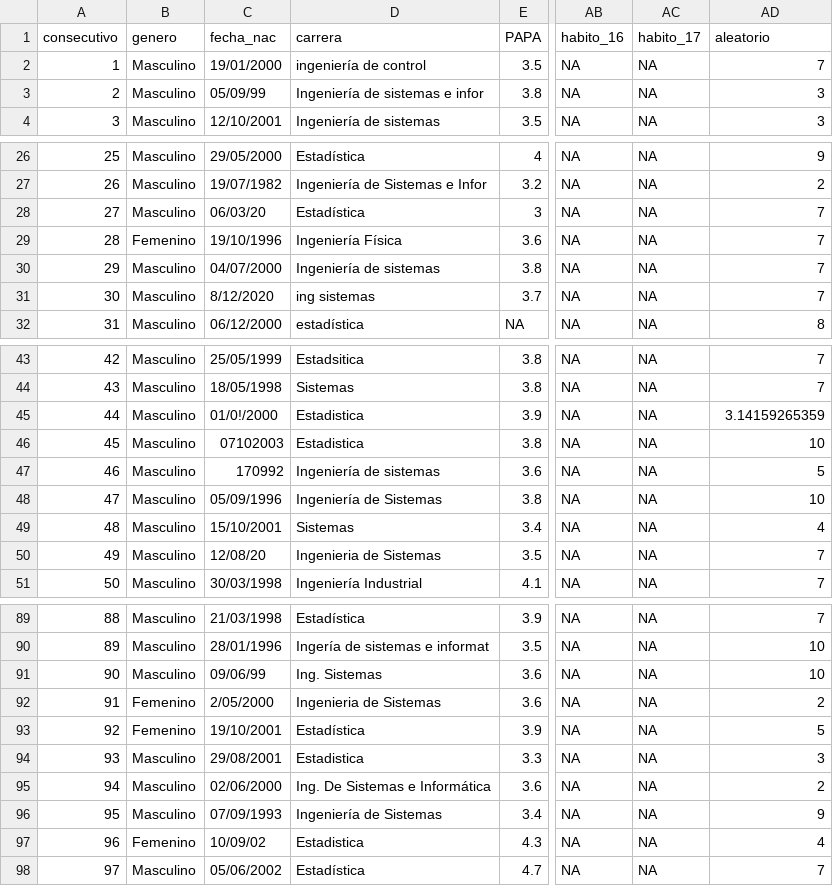
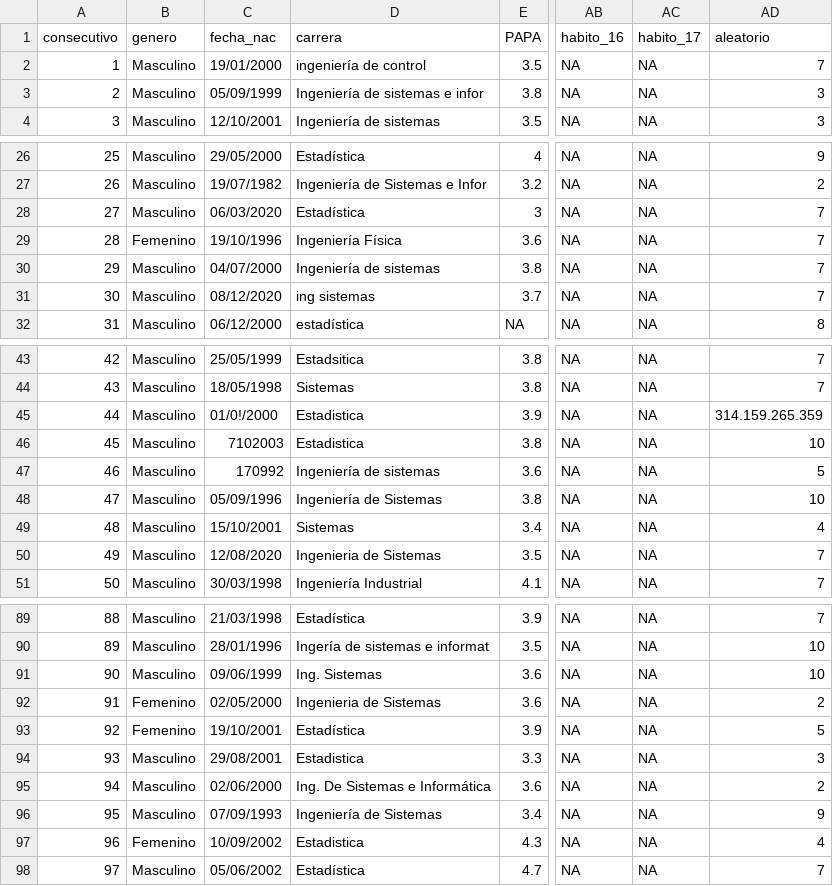
Before and after one commit to d3yn3r/Taller_grupal_EDAED, a CSV file: Encuesta_habitos.csv, drawn as a sheet; only a part is shown, gaps mark what is left out; the diff covers the shown part only; the diff names each change by its address in the sheet, - before the commit and + after, or states it on an @@ line.

```diff
--- a/Encuesta_habitos.csv
+++ b/Encuesta_habitos.csv
-C3 (fecha_nac): 05/09/99
+C3 (fecha_nac): 05/09/1999
-C28 (fecha_nac): 06/03/20
+C28 (fecha_nac): 06/03/2020
-C31 (fecha_nac): 8/12/2020
+C31 (fecha_nac): 08/12/2020
-AD45 (aleatorio): 3.14159265359
+AD45 (aleatorio): 314.159.265.359
-C46 (fecha_nac): 07102003
+C46 (fecha_nac): 7102003
-C50 (fecha_nac): 12/08/20
+C50 (fecha_nac): 12/08/2020
-C91 (fecha_nac): 09/06/99
+C91 (fecha_nac): 09/06/1999
-C92 (fecha_nac): 2/05/2000
+C92 (fecha_nac): 02/05/2000
-C97 (fecha_nac): 10/09/02
+C97 (fecha_nac): 10/09/2002
```
Also changed, not shown: 5 edited cells elsewhere in this file, Trabajo Grupo - hadeil/Encuesta_habitos_dep.csv, 4 other files.
